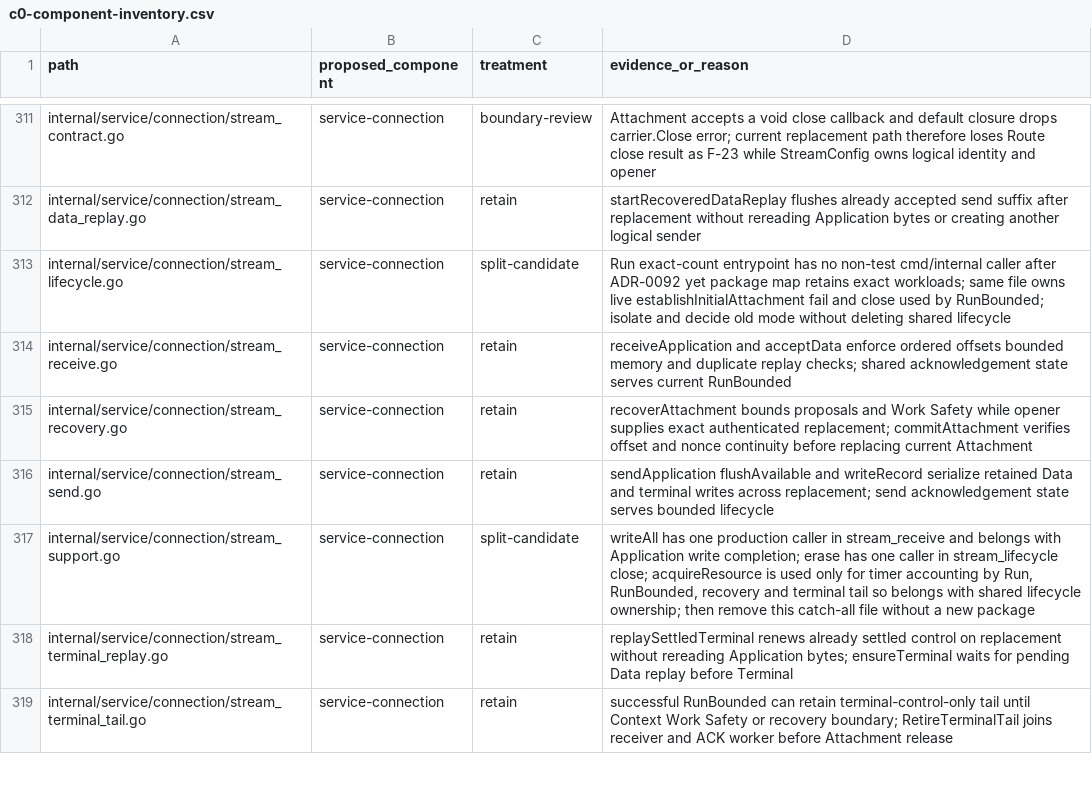
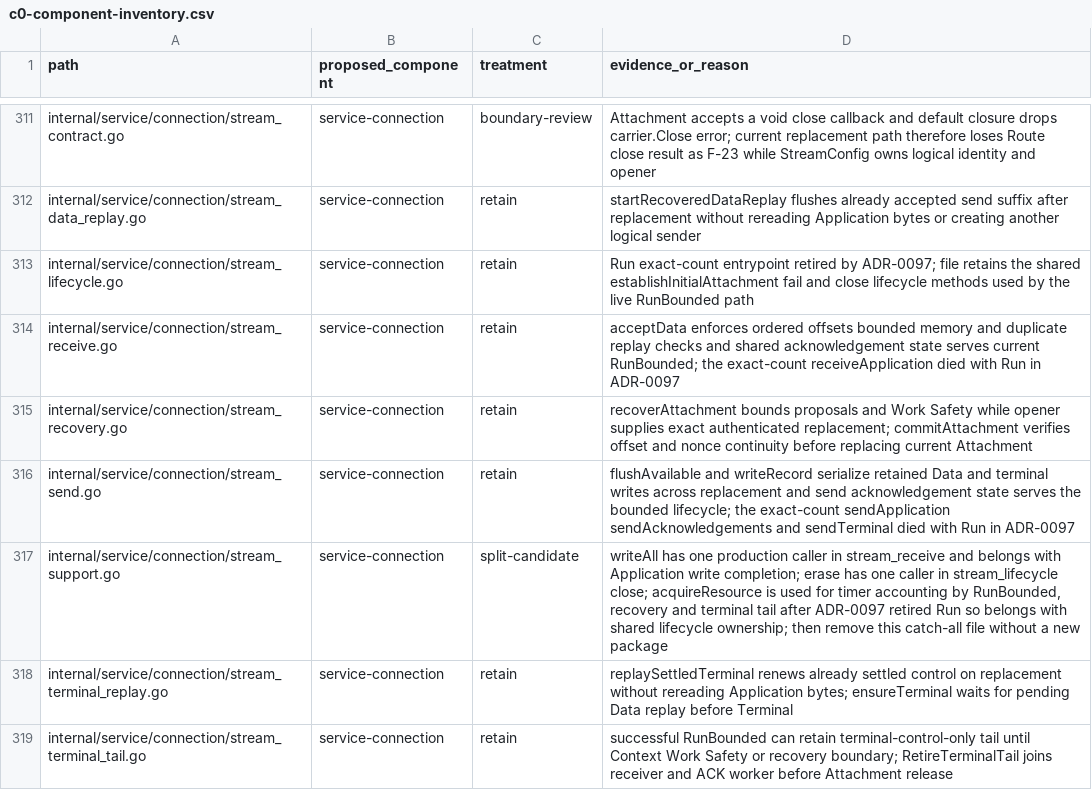
Before and after one commit to dianabuilds/ardents-network, a CSV file: docs/development/c0-component-inventory.csv, drawn as a sheet; only a part is shown, gaps mark what is left out.

```diff
--- a/docs/development/c0-component-inventory.csv
+++ b/docs/development/c0-component-inventory.csv
@@ -312,7 +312,7 @@ path,proposed_component,treatment,evidence_or_reason
 "internal/service/connection/stream_data_replay.go","service-connection","retain","startRecoveredDataReplay flushes already accepted send suffix after replacement without rereading Application bytes or creating another logical sender"
-"internal/service/connection/stream_lifecycle.go","service-connection","split-candidate","Run exact-count entrypoint has no non-test cmd/internal caller after ADR-0092 yet package map retains exact workloads; same file owns live establishInitialAttachment fail and close used by RunBounded; isolate and decide old mode without deleting shared lifecycle"
-"internal/service/connection/stream_receive.go","service-connection","retain","receiveApplication and acceptData enforce ordered offsets bounded memory and duplicate replay checks; shared acknowledgement state serves current RunBounded"
+"internal/service/connection/stream_lifecycle.go","service-connection","retain","Run exact-count entrypoint retired by ADR-0097; file retains the shared establishInitialAttachment fail and close lifecycle methods used by the live RunBounded path"
+"internal/service/connection/stream_receive.go","service-connection","retain","acceptData enforces ordered offsets bounded memory and duplicate replay checks and shared acknowledgement state serves current RunBounded; the exact-count receiveApplication died with Run in ADR-0097"
 "internal/service/connection/stream_recovery.go","service-connection","retain","recoverAttachment bounds proposals and Work Safety while opener supplies exact authenticated replacement; commitAttachment verifies offset and nonce continuity before replacing current Attachment"
-"internal/service/connection/stream_send.go","service-connection","retain","sendApplication flushAvailable and writeRecord serialize retained Data and terminal writes across replacement; send acknowledgement state serves bounded lifecycle"
-"internal/service/connection/stream_support.go","service-connection","split-candidate","writeAll has one production caller in stream_receive and belongs with Application write completion; erase has one caller in stream_lifecycle close; acquireResource is used only for timer accounting by Run, RunBounded, recovery and terminal tail so belongs with shared lifecycle ownership; then remove this catch-all file without a new package"
+"internal/service/connection/stream_send.go","service-connection","retain","flushAvailable and writeRecord serialize retained Data and terminal writes across replacement and send acknowledgement state serves the bounded lifecycle; the exact-count sendApplication sendAcknowledgements and sendTerminal died with Run in ADR-0097"
+"internal/service/connection/stream_support.go","service-connection","split-candidate","writeAll has one production caller in stream_receive and belongs with Application write completion; erase has one caller in stream_lifecycle close; acquireResource is used for timer accounting by RunBounded, recovery and terminal tail after ADR-0097 retired Run so belongs with shared lifecycle ownership; then remove this catch-all file without a new package"
 "internal/service/connection/stream_terminal_replay.go","service-connection","retain","replaySettledTerminal renews already settled control on replacement without rereading Application bytes; ensureTerminal waits for pending Data replay before Terminal"
```
Also changed, not shown: 10 other files.
